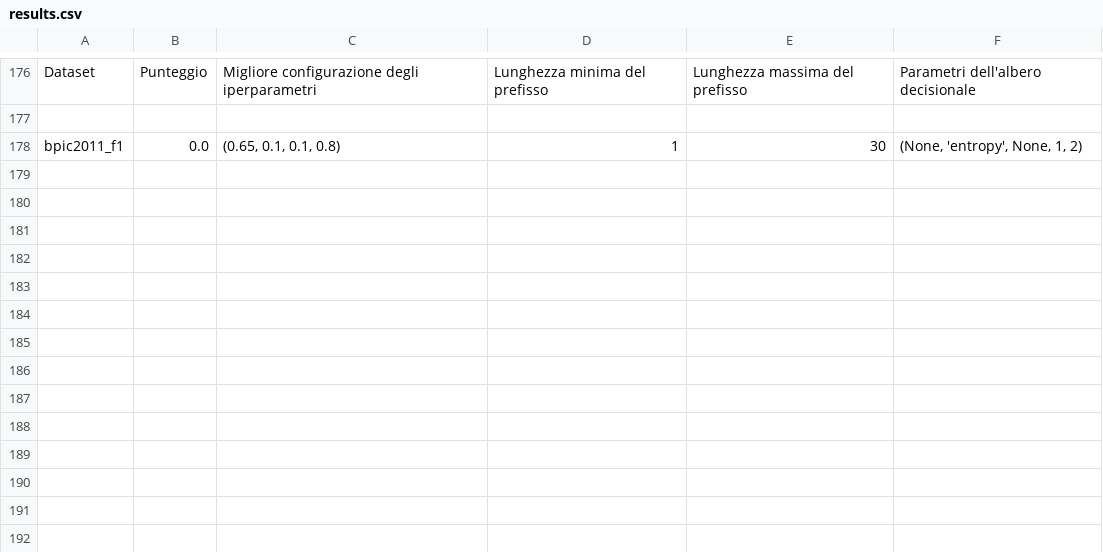
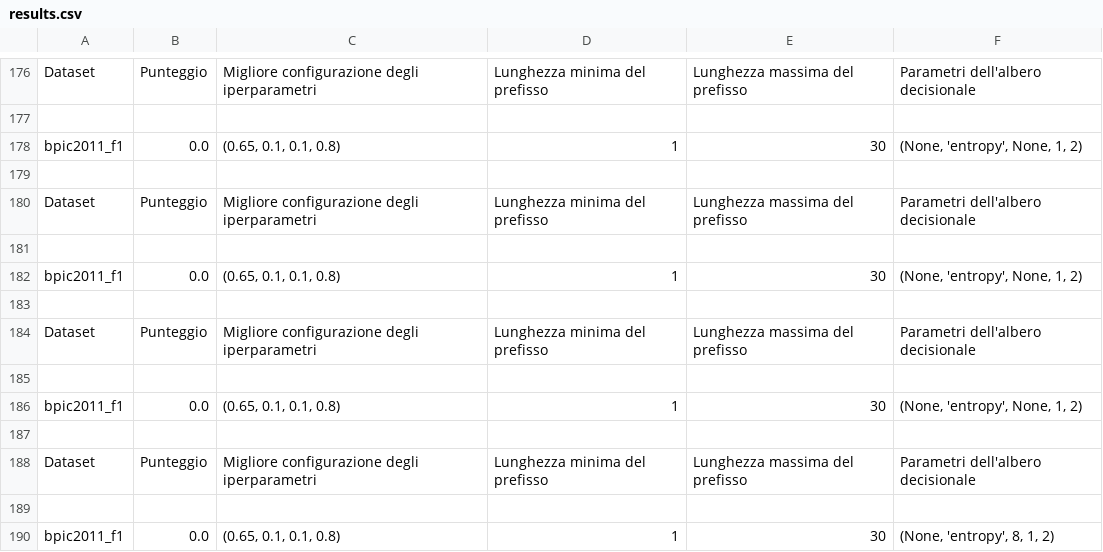
Before and after one commit to GoldenRose01/Thesis, a CSV file: media/output/results.csv, drawn as a sheet; only a part is shown, gaps mark what is left out.

```diff
--- a/media/output/results.csv
+++ b/media/output/results.csv
@@ -178 +178,13 @@ Dataset,Punteggio,Migliore configurazione degli iperparametri,Lunghezza minima d
 bpic2011_f1,0.0,"(0.65, 0.1, 0.1, 0.8)",1,30,"(None, 'entropy', None, 1, 2)"
+
+Dataset,Punteggio,Migliore configurazione degli iperparametri,Lunghezza minima del prefisso,Lunghezza massima del prefisso,Parametri dell'albero decisionale
+
+bpic2011_f1,0.0,"(0.65, 0.1, 0.1, 0.8)",1,30,"(None, 'entropy', None, 1, 2)"
+
+Dataset,Punteggio,Migliore configurazione degli iperparametri,Lunghezza minima del prefisso,Lunghezza massima del prefisso,Parametri dell'albero decisionale
+
+bpic2011_f1,0.0,"(0.65, 0.1, 0.1, 0.8)",1,30,"(None, 'entropy', None, 1, 2)"
+
+Dataset,Punteggio,Migliore configurazione degli iperparametri,Lunghezza minima del prefisso,Lunghezza massima del prefisso,Parametri dell'albero decisionale
+
+bpic2011_f1,0.0,"(0.65, 0.1, 0.1, 0.8)",1,30,"(None, 'entropy', 8, 1, 2)"
```
Also changed, not shown: media/output/model_params.csv, 30 other files.
